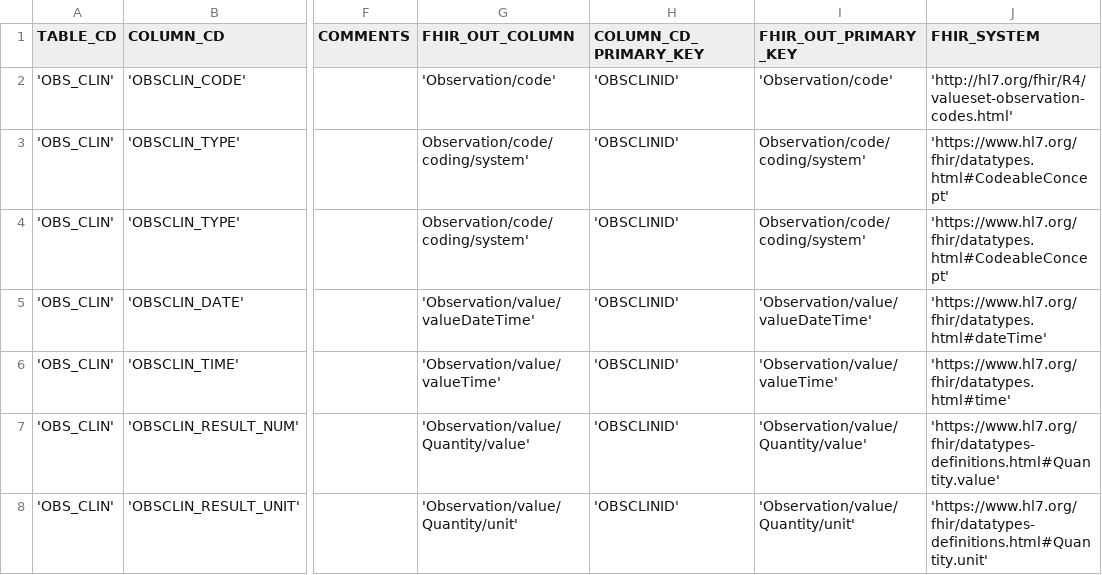
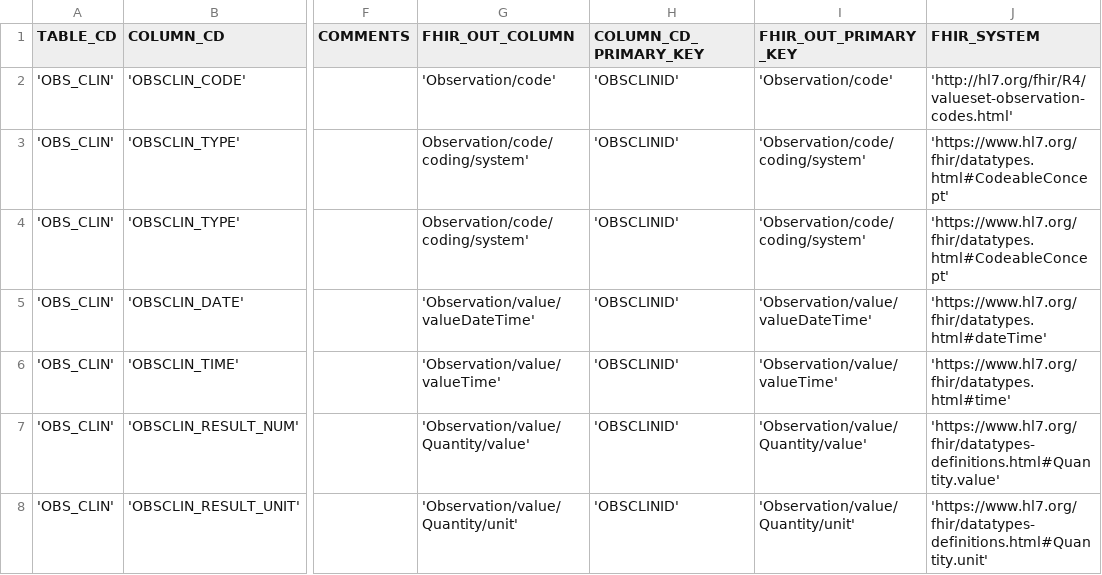
Before and after one commit to xu-hao/camp-fhir, a CSV file: pcornetMapping.csv, drawn as a sheet; only a part is shown, gaps mark what is left out; the diff names each change by its address in the sheet, - before the commit and + after, or states it on an @@ line.

Commit message:
Update pcornetMapping.csv

```diff
--- a/pcornetMapping.csv
+++ b/pcornetMapping.csv
-I3:I4 (FHIR_OUT_PRIMARY_KEY): Observation/code/coding/system'
+I3:I4 (FHIR_OUT_PRIMARY_KEY): 'Observation/code/coding/system'
```
